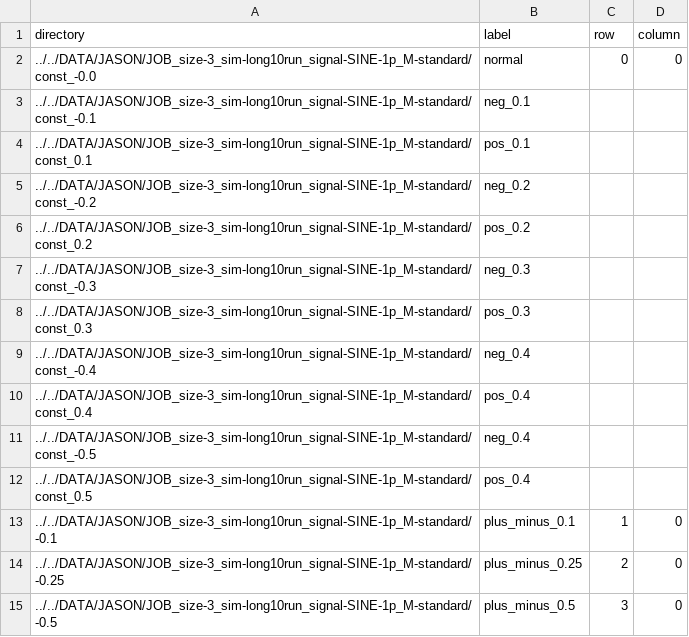
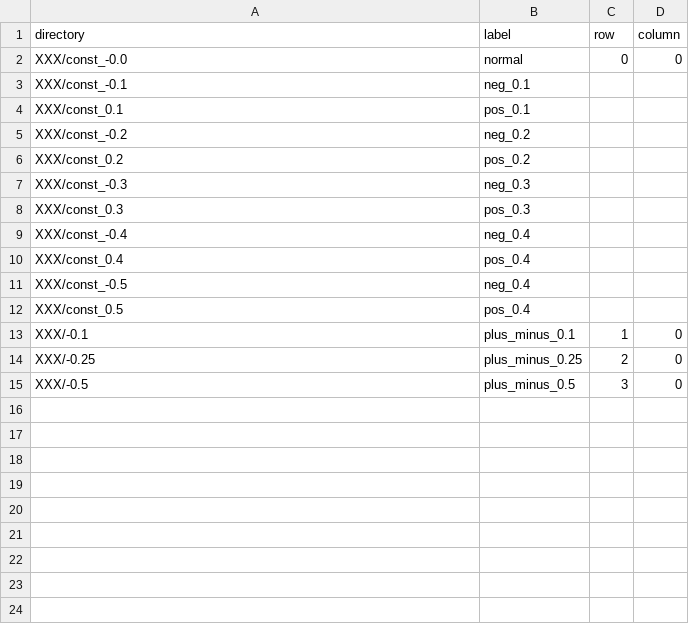
Before and after one commit to jasoyode/CTRNN_NM, a CSV file: scripts/plotting/CSV/test_standard_all.csv, drawn as a sheet.

```diff
--- a/scripts/plotting/CSV/test_standard_all.csv
+++ b/scripts/plotting/CSV/test_standard_all.csv
@@ -1,15 +1,15 @@
 directory,label,row,column,
-../../DATA/JASON/JOB_size-3_sim-long10run_signal-SINE-1p_M-standard/const_-0.0,normal,0,0,
-../../DATA/JASON/JOB_size-3_sim-long10run_signal-SINE-1p_M-standard/const_-0.1,neg_0.1,
-../../DATA/JASON/JOB_size-3_sim-long10run_signal-SINE-1p_M-standard/const_0.1,pos_0.1,
-../../DATA/JASON/JOB_size-3_sim-long10run_signal-SINE-1p_M-standard/const_-0.2,neg_0.2,
-../../DATA/JASON/JOB_size-3_sim-long10run_signal-SINE-1p_M-standard/const_0.2,pos_0.2,
-../../DATA/JASON/JOB_size-3_sim-long10run_signal-SINE-1p_M-standard/const_-0.3,neg_0.3,
-../../DATA/JASON/JOB_size-3_sim-long10run_signal-SINE-1p_M-standard/const_0.3,pos_0.3,
-../../DATA/JASON/JOB_size-3_sim-long10run_signal-SINE-1p_M-standard/const_-0.4,neg_0.4,
-../../DATA/JASON/JOB_size-3_sim-long10run_signal-SINE-1p_M-standard/const_0.4,pos_0.4,
-../../DATA/JASON/JOB_size-3_sim-long10run_signal-SINE-1p_M-standard/const_-0.5,neg_0.4,
-../../DATA/JASON/JOB_size-3_sim-long10run_signal-SINE-1p_M-standard/const_0.5,pos_0.4,
-../../DATA/JASON/JOB_size-3_sim-long10run_signal-SINE-1p_M-standard/-0.1,plus_minus_0.1,1,0
-../../DATA/JASON/JOB_size-3_sim-long10run_signal-SINE-1p_M-standard/-0.25,plus_minus_0.25,2,0
-../../DATA/JASON/JOB_size-3_sim-long10run_signal-SINE-1p_M-standard/-0.5,plus_minus_0.5,3,0
+XXX/const_-0.0,normal,0,0,
+XXX/const_-0.1,neg_0.1,
+XXX/const_0.1,pos_0.1,
+XXX/const_-0.2,neg_0.2,
+XXX/const_0.2,pos_0.2,
+XXX/const_-0.3,neg_0.3,
+XXX/const_0.3,pos_0.3,
+XXX/const_-0.4,neg_0.4,
+XXX/const_0.4,pos_0.4,
+XXX/const_-0.5,neg_0.4,
+XXX/const_0.5,pos_0.4,
+XXX/-0.1,plus_minus_0.1,1,0
+XXX/-0.25,plus_minus_0.25,2,0
+XXX/-0.5,plus_minus_0.5,3,0
```
Also changed, not shown: scripts/plotting/CSV/const_mod.csv, scripts/plotting/CSV/const_mod_NEG.csv, 18 other files.
